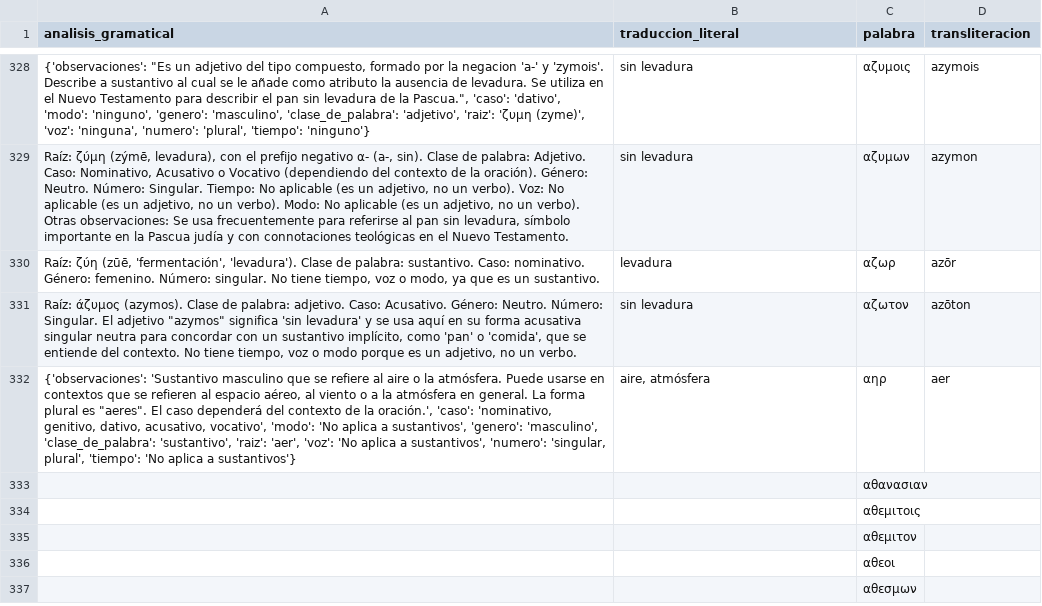
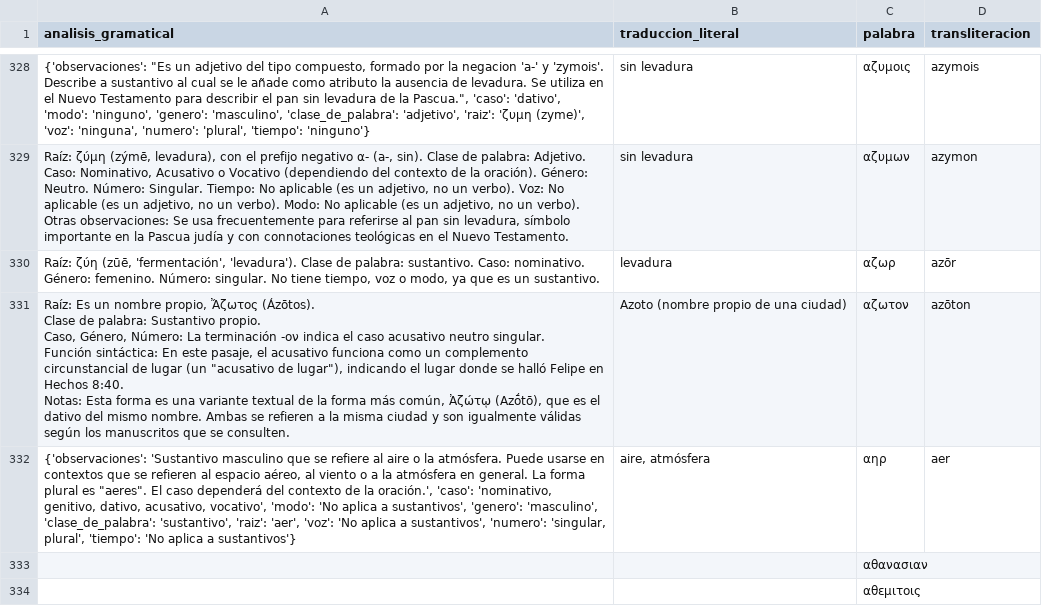
Before and after one commit to consupalabrahoy-cloud/unoaunointerlineal, a CSV file: vocabulario_nt.csv, drawn as a sheet; only a part is shown, gaps mark what is left out; the shorter side is filled out with more unchanged rows; ↵ is a line break in a cell; the diff names each change by its address in the sheet, - before the commit and + after, or states it on an @@ line.

```diff
--- a/vocabulario_nt.csv
+++ b/vocabulario_nt.csv
-A331 (analisis_gramatical): Raíz: άζυμος (azymos). Clase de palabra: adjetivo. Caso: Acusativo. Género: Neutro. Número: Singular. El adjetivo "azymos" significa 'sin levadura' y se usa aquí en su forma acusativa singular neutra para concordar con un sustantivo implícito, como 'pan' o 'comida', que se entiende del contexto. No tiene tiempo, voz o modo porque es un adjetivo, no un verbo.
+A331 (analisis_gramatical): Raíz: Es un nombre propio, Ἄζωτος (Ázōtos). ↵ Clase de palabra: Sustantivo propio. ↵ Caso, Género, Número: La terminación -ον indica el caso acusativo neutro singular. ↵ Función sintáctica: En este pasaje, el acusativo funciona como un complemento circunstancial de lugar (un "acusativo de lugar"), indicando el lugar donde se halló Felipe en Hechos 8:40. ↵ Notas: Esta forma es una variante textual de la forma más común, Ἀζώτῳ (Azṓtō), que es el dativo del mismo nombre. Ambas se refieren a la misma ciudad y son igualmente válidas según los manuscritos que se consulten.
-B331 (traduccion_literal): sin levadura
+B331 (traduccion_literal): Azoto (nombre propio de una ciudad)
```
Also changed, not shown: 1 other file.
